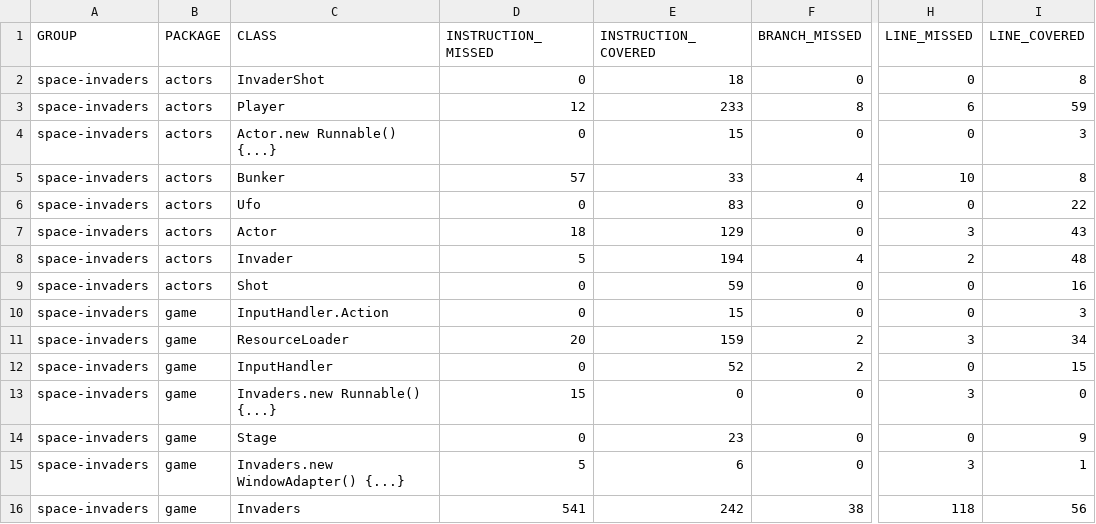
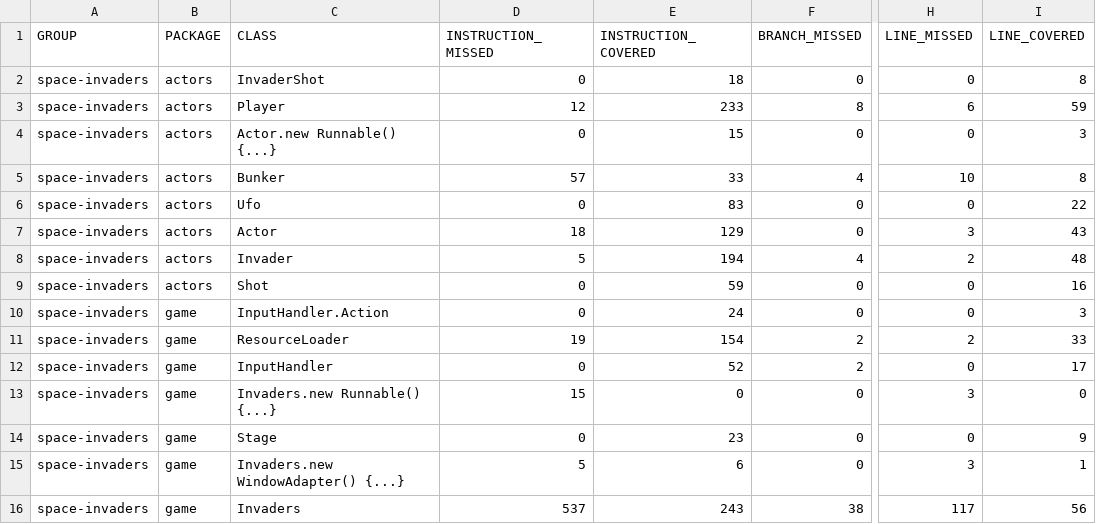
Before and after one commit to yogthos/Space-Invaders, a CSV file: target/site/jacoco/jacoco.csv, drawn as a sheet; only a part is shown, gaps mark what is left out; the diff names each change by its address in the sheet, - before the commit and + after, or states it on an @@ line.

```diff
--- a/target/site/jacoco/jacoco.csv
+++ b/target/site/jacoco/jacoco.csv
-E10 (INSTRUCTION_COVERED): 15
+E10 (INSTRUCTION_COVERED): 24
-D11 (INSTRUCTION_MISSED): 20
+D11 (INSTRUCTION_MISSED): 19
-E11 (INSTRUCTION_COVERED): 159
+E11 (INSTRUCTION_COVERED): 154
-H11 (LINE_MISSED): 3
+H11 (LINE_MISSED): 2
-I11 (LINE_COVERED): 34
+I11 (LINE_COVERED): 33
-I12 (LINE_COVERED): 15
+I12 (LINE_COVERED): 17
-D16 (INSTRUCTION_MISSED): 541
+D16 (INSTRUCTION_MISSED): 537
-E16 (INSTRUCTION_COVERED): 242
+E16 (INSTRUCTION_COVERED): 243
-H16 (LINE_MISSED): 118
+H16 (LINE_MISSED): 117
```
Also changed, not shown: 50 other files.
